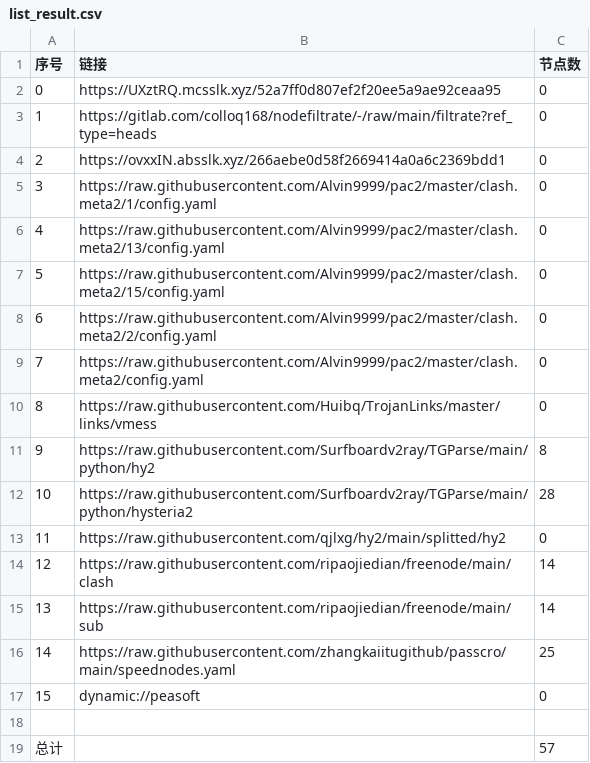
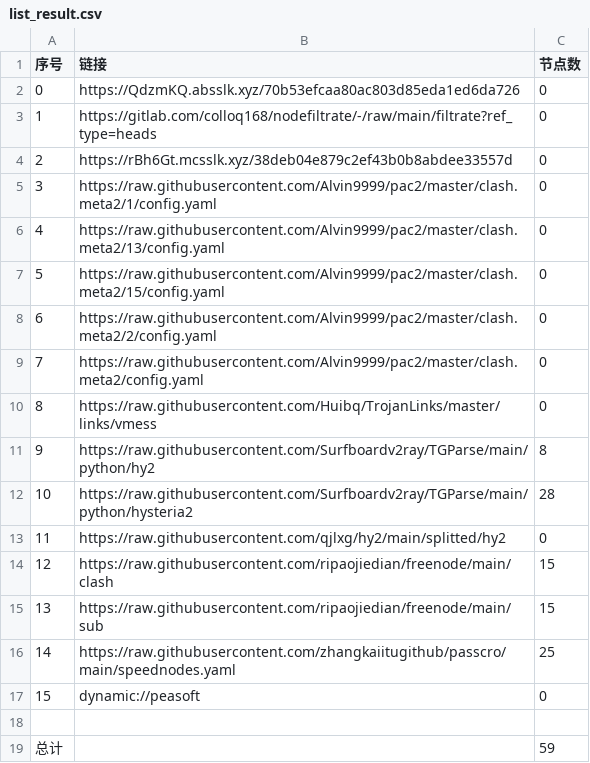
Before and after one commit to hahahahalipoterr/AutoMergePublicNodes, a CSV file: list_result.csv, drawn as a sheet.

```diff
--- a/list_result.csv
+++ b/list_result.csv
@@ -1,5 +1,5 @@
 序号,链接,节点数
-0,https://UXztRQ.mcsslk.xyz/52a7ff0d807ef2f20ee5a9ae92ceaa95,0
+0,https://QdzmKQ.absslk.xyz/70b53efcaa80ac803d85eda1ed6da726,0
 1,https://gitlab.com/colloq168/nodefiltrate/-/raw/main/filtrate?ref_type=heads,0
-2,https://ovxxIN.absslk.xyz/266aebe0d58f2669414a0a6c2369bdd1,0
+2,https://rBh6Gt.mcsslk.xyz/38deb04e879c2ef43b0b8abdee33557d,0
 3,https://raw.githubusercontent.com/Alvin9999/pac2/master/clash.meta2/1/config.yaml,0
@@ -13,4 +13,4 @@
 11,https://raw.githubusercontent.com/qjlxg/hy2/main/splitted/hy2,0
-12,https://raw.githubusercontent.com/ripaojiedian/freenode/main/clash,14
-13,https://raw.githubusercontent.com/ripaojiedian/freenode/main/sub,14
+12,https://raw.githubusercontent.com/ripaojiedian/freenode/main/clash,15
+13,https://raw.githubusercontent.com/ripaojiedian/freenode/main/sub,15
 14,https://raw.githubusercontent.com/zhangkaiitugithub/passcro/main/speednodes.yaml,25
@@ -18,2 +18,2 @@
 
-总计,,57
+总计,,59
```
Also changed, not shown: 17 other files.
